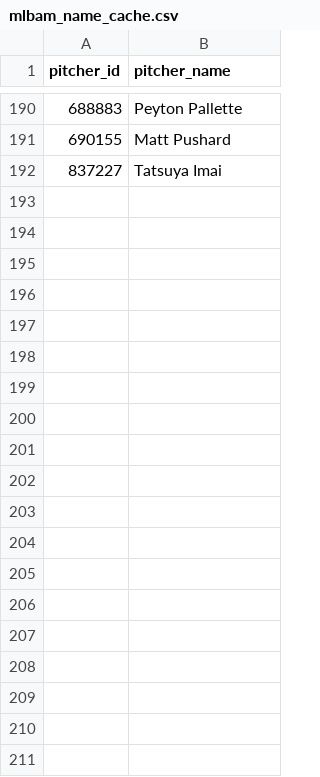
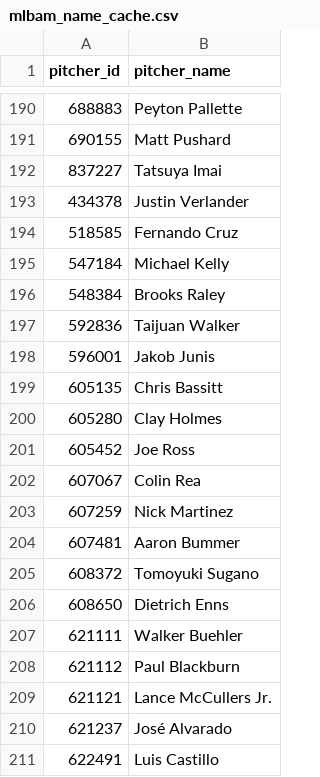
Before and after one commit to comcgovern/DeceptionPlus, a CSV file: cache/mlbam_name_cache.csv, drawn as a sheet; only a part is shown, gaps mark what is left out; the diff covers the shown part only.

```diff
--- a/cache/mlbam_name_cache.csv
+++ b/cache/mlbam_name_cache.csv
@@ -192 +192,20 @@ pitcher_id,pitcher_name
 837227,Tatsuya Imai
+434378,Justin Verlander
+518585,Fernando Cruz
+547184,Michael Kelly
+548384,Brooks Raley
+592836,Taijuan Walker
+596001,Jakob Junis
+605135,Chris Bassitt
+605280,Clay Holmes
+605452,Joe Ross
+607067,Colin Rea
+607259,Nick Martinez
+607481,Aaron Bummer
+608372,Tomoyuki Sugano
+608650,Dietrich Enns
+621111,Walker Buehler
+621112,Paul Blackburn
+621121,Lance McCullers Jr.
+621237,José Alvarado
+622491,Luis Castillo
```
Also changed, not shown: 56 added rows elsewhere in this file, 7 other files.
